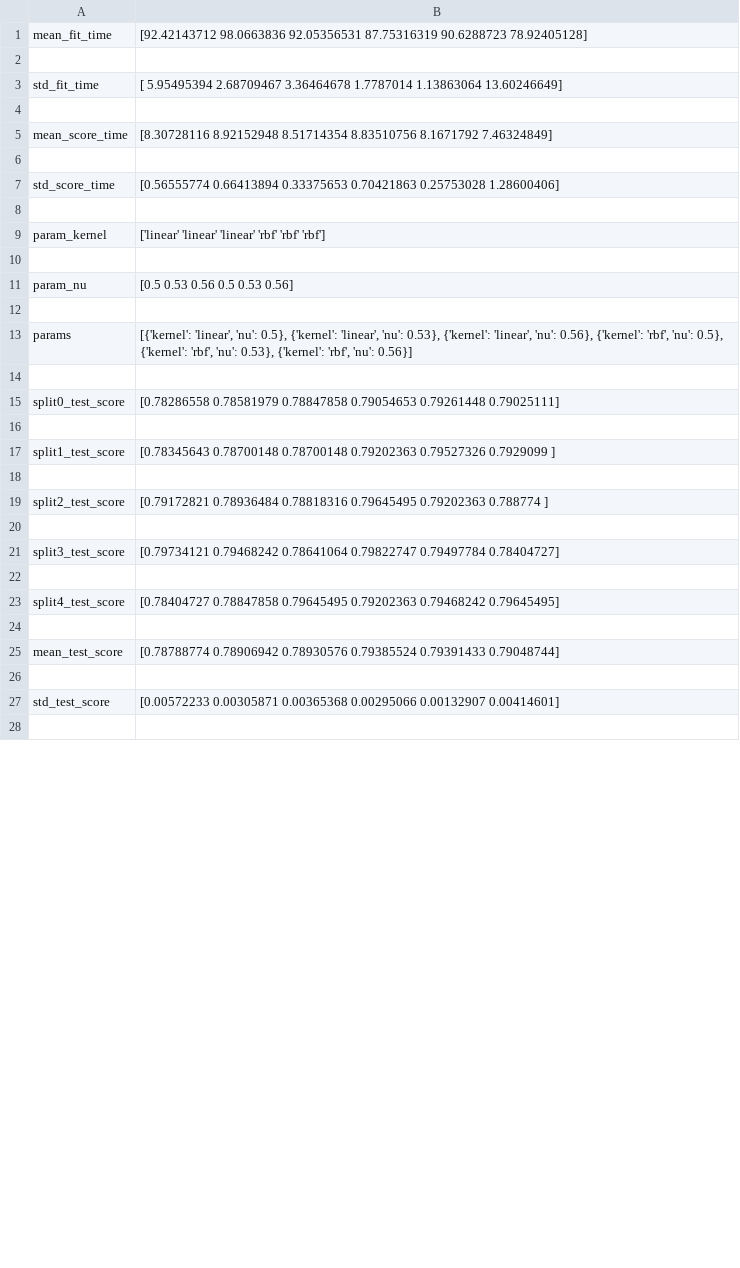
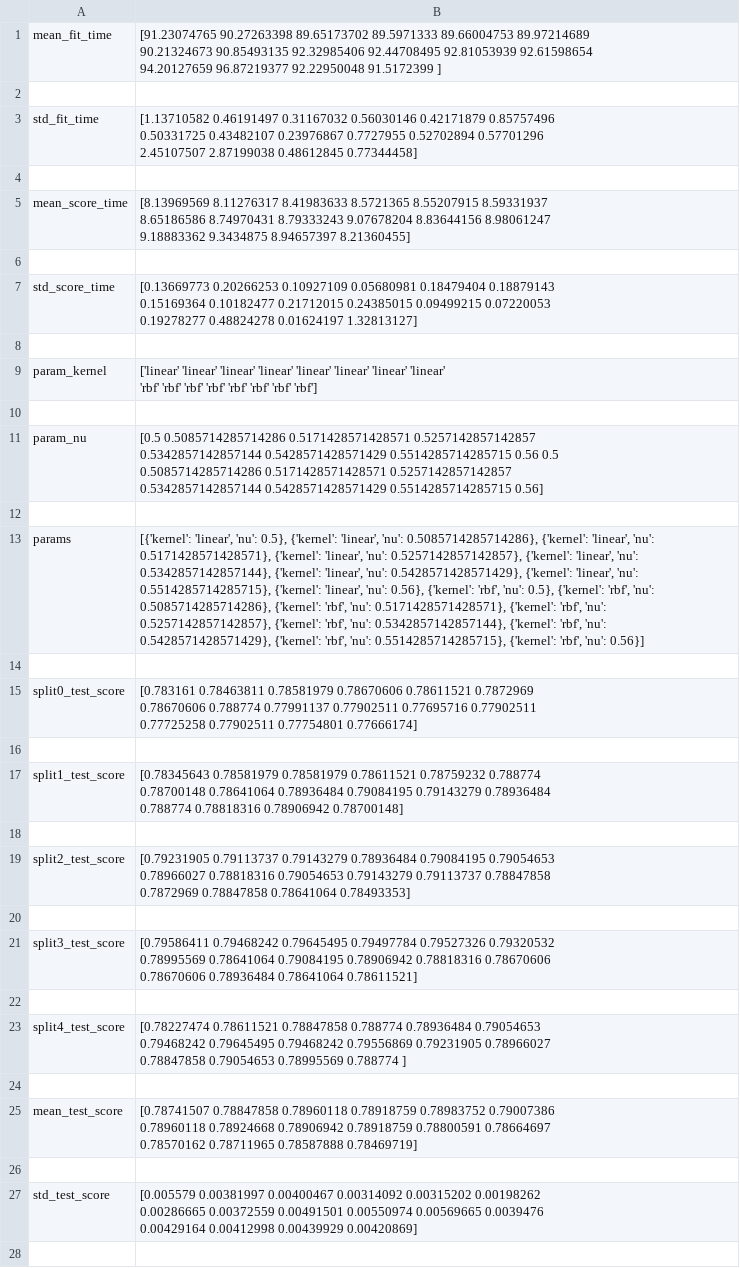
Before and after one commit to FollowThatMonkey/Gender_recognition, a CSV file: wyniki/nusvc_wyniki.csv, drawn as a sheet; only a part is shown; ↵ is a line break in a cell; the diff covers the shown part only; the diff names each change by its address in the sheet, - before the commit and + after, or states it on an @@ line.

```diff
--- a/wyniki/nusvc_wyniki.csv
+++ b/wyniki/nusvc_wyniki.csv
-B1: [92.42143712 98.0663836 92.05356531 87.75316319 90.6288723 78.92405128]
+B1: [91.23074765 90.27263398 89.65173702 89.5971333 89.66004753 89.97214689 ↵ 90.21324673 90.85493135 92.32985406 92.44708495 92.81053939 92.61598654 ↵ 94.20127659 96.87219377 92.22950048 91.5172399 ]
-B3: [ 5.95495394 2.68709467 3.36464678 1.7787014 1.13863064 13.60246649]
+B3: [1.13710582 0.46191497 0.31167032 0.56030146 0.42171879 0.85757496 ↵ 0.50331725 0.43482107 0.23976867 0.7727955 0.52702894 0.57701296 ↵ 2.45107507 2.87199038 0.48612845 0.77344458]
-B5: [8.30728116 8.92152948 8.51714354 8.83510756 8.1671792 7.46324849]
+B5: [8.13969569 8.11276317 8.41983633 8.5721365 8.55207915 8.59331937 ↵ 8.65186586 8.74970431 8.79333243 9.07678204 8.83644156 8.98061247 ↵ 9.18883362 9.3434875 8.94657397 8.21360455]
-B7: [0.56555774 0.66413894 0.33375653 0.70421863 0.25753028 1.28600406]
+B7: [0.13669773 0.20266253 0.10927109 0.05680981 0.18479404 0.18879143 ↵ 0.15169364 0.10182477 0.21712015 0.24385015 0.09499215 0.07220053 ↵ 0.19278277 0.48824278 0.01624197 1.32813127]
-B9: …'linear' 'linear' 'rbf' 'rbf'…
+B9: …'linear' 'linear' 'linear' 'linear' 'linear' 'linear' 'linear' ↵ 'rbf' 'rbf' 'rbf' 'rbf' 'rbf' 'rbf' 'rbf'…
-B11: [0.5 0.53 0.56 0.5 0.53 0.56]
+B11: [0.5 0.5085714285714286 0.5171428571428571 0.5257142857142857 ↵ 0.5342857142857144 0.5428571428571429 0.5514285714285715 0.56 0.5 ↵ 0.5085714285714286 0.5171428571428571 0.5257142857142857 ↵ 0.5342857142857144 0.5428571428571429 0.5514285714285715 0.56]
-B13: …'linear', 'nu': 0.53}, {'kernel': 'linear', 'nu': 0.56}, {'kernel': 'rbf', 'nu': 0.5}, {'kernel': 'rbf', 'nu': 0.53}, {'kernel': 'rbf',…
+B13: …'linear', 'nu': 0.5085714285714286}, {'kernel': 'linear', 'nu': 0.5171428571428571}, {'kernel': 'linear', 'nu': 0.5257142857142857}, {'kernel': 'linear', 'nu': 0.5342857142857144}, {'kernel': 'linear', 'nu': 0.5428571428571429}, {'kernel': 'linear', 'nu': 0.5514285714285715}, {'kernel': 'linear', 'nu': 0.56}, {'kernel': 'rbf', 'nu': 0.5}, {'kernel': 'rbf', 'nu': 0.5085714285714286}, {'kernel': 'rbf', 'nu': 0.5171428571428571}, {'kernel': 'rbf', 'nu': 0.5257142857142857}, {'kernel': 'rbf', 'nu': 0.5342857142857144}, {'kernel': 'rbf', 'nu': 0.5428571428571429}, {'kernel': 'rbf', 'nu': 0.5514285714285715}, {'kernel': 'rbf',…
-B15: [0.78286558 0.78581979 0.78847858 0.79054653 0.79261448 0.79025111]
+B15: [0.783161 0.78463811 0.78581979 0.78670606 0.78611521 0.7872969 ↵ 0.78670606 0.788774 0.77991137 0.77902511 0.77695716 0.77902511 ↵ 0.77725258 0.77902511 0.77754801 0.77666174]
-B17: [0.78345643 0.78700148 0.78700148 0.79202363 0.79527326 0.7929099 ]
+B17: [0.78345643 0.78581979 0.78581979 0.78611521 0.78759232 0.788774 ↵ 0.78700148 0.78641064 0.78936484 0.79084195 0.79143279 0.78936484 ↵ 0.788774 0.78818316 0.78906942 0.78700148]
-B19: [0.79172821 0.78936484 0.78818316 0.79645495 0.79202363 0.788774 ]
+B19: [0.79231905 0.79113737 0.79143279 0.78936484 0.79084195 0.79054653 ↵ 0.78966027 0.78818316 0.79054653 0.79143279 0.79113737 0.78847858 ↵ 0.7872969 0.78847858 0.78641064 0.78493353]
-B21: [0.79734121 0.79468242 0.78641064 0.79822747 0.79497784 0.78404727]
+B21: [0.79586411 0.79468242 0.79645495 0.79497784 0.79527326 0.79320532 ↵ 0.78995569 0.78641064 0.79084195 0.78906942 0.78818316 0.78670606 ↵ 0.78670606 0.78936484 0.78641064 0.78611521]
-B23: [0.78404727 0.78847858 0.79645495 0.79202363 0.79468242 0.79645495]
+B23: [0.78227474 0.78611521 0.78847858 0.788774 0.78936484 0.79054653 ↵ 0.79468242 0.79645495 0.79468242 0.79556869 0.79231905 0.78966027 ↵ 0.78847858 0.79054653 0.78995569 0.788774 ]
-B25: [0.78788774 0.78906942 0.78930576 0.79385524 0.79391433 0.79048744]
+B25: [0.78741507 0.78847858 0.78960118 0.78918759 0.78983752 0.79007386 ↵ 0.78960118 0.78924668 0.78906942 0.78918759 0.78800591 0.78664697 ↵ 0.78570162 0.78711965 0.78587888 0.78469719]
-B27: [0.00572233 0.00305871 0.00365368 0.00295066 0.00132907 0.00414601]
+B27: [0.005579 0.00381997 0.00400467 0.00314092 0.00315202 0.00198262 ↵ 0.00286665 0.00372559 0.00491501 0.00550974 0.00569665 0.0039476 ↵ 0.00429164 0.00412998 0.00439929 0.00420869]
```
Also changed, not shown: 1 edited cell elsewhere in this file, 5 other files.
